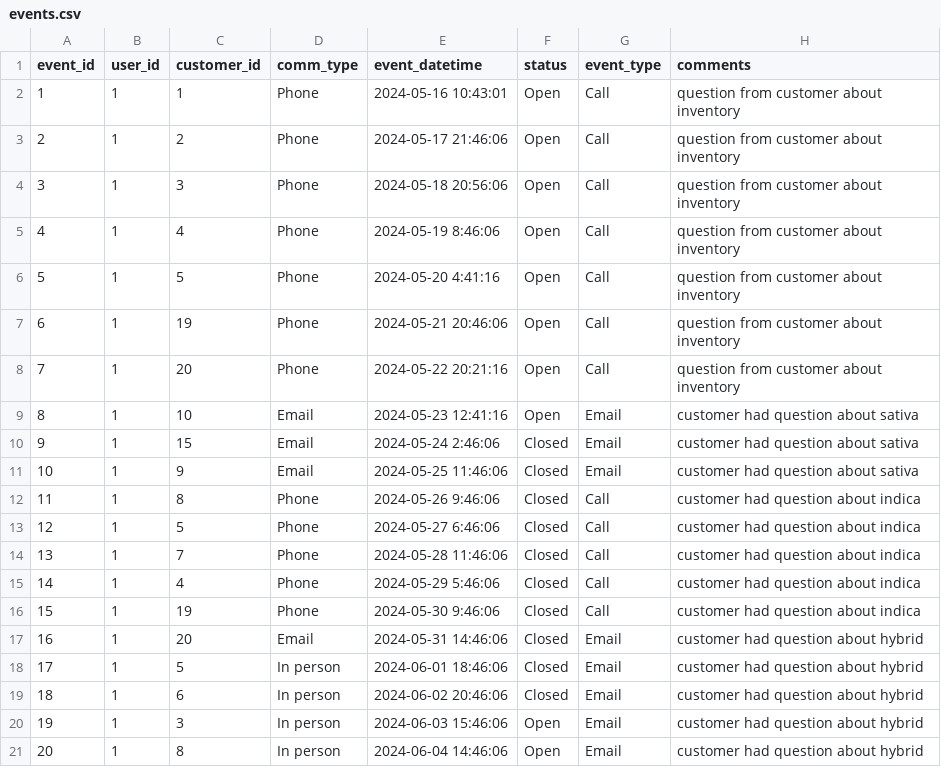
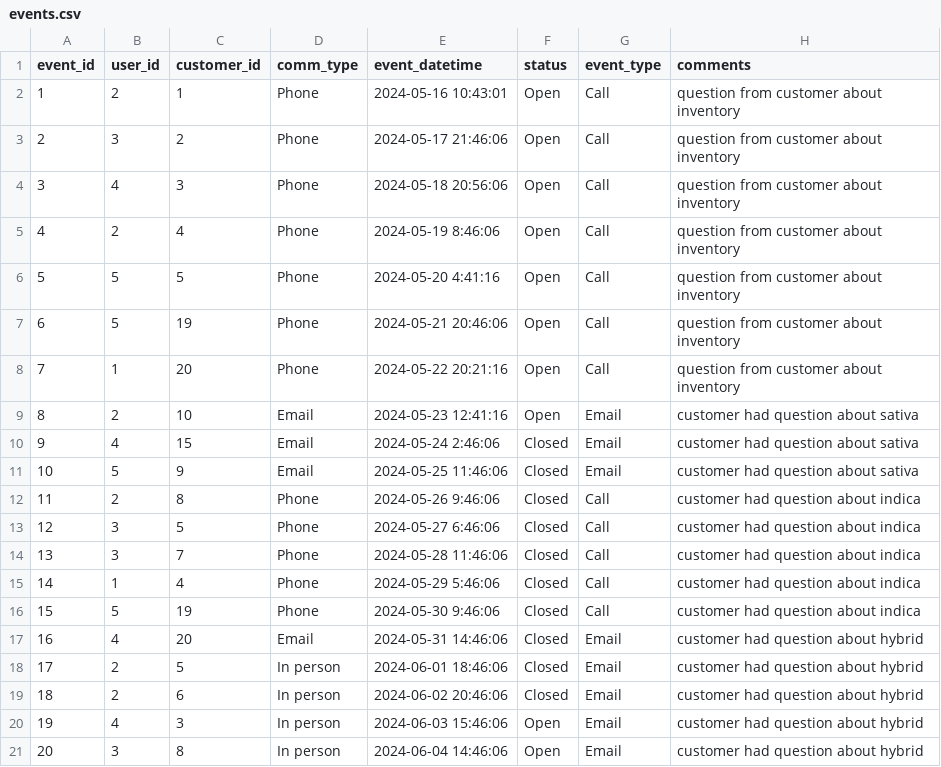
Before and after one commit to jordanwooley95/capstone, a CSV file: private/events.csv, drawn as a sheet.

Commit message:
add auth_user table with our names and emails and update events customers and products tables

```diff
--- a/private/events.csv
+++ b/private/events.csv
@@ -1,21 +1,21 @@
 event_id,user_id,customer_id,comm_type,event_datetime,status,event_type,comments
-1,1,1,Phone,2024-05-16 10:43:01,Open,Call,question from customer about inventory
-2,1,2,Phone,2024-05-17 21:46:06,Open,Call,question from customer about inventory
-3,1,3,Phone,2024-05-18 20:56:06,Open,Call,question from customer about inventory
-4,1,4,Phone,2024-05-19 8:46:06,Open,Call,question from customer about inventory
-5,1,5,Phone,2024-05-20 4:41:16,Open,Call,question from customer about inventory
-6,1,19,Phone,2024-05-21 20:46:06,Open,Call,question from customer about inventory
+1,2,1,Phone,2024-05-16 10:43:01,Open,Call,question from customer about inventory
+2,3,2,Phone,2024-05-17 21:46:06,Open,Call,question from customer about inventory
+3,4,3,Phone,2024-05-18 20:56:06,Open,Call,question from customer about inventory
+4,2,4,Phone,2024-05-19 8:46:06,Open,Call,question from customer about inventory
+5,5,5,Phone,2024-05-20 4:41:16,Open,Call,question from customer about inventory
+6,5,19,Phone,2024-05-21 20:46:06,Open,Call,question from customer about inventory
 7,1,20,Phone,2024-05-22 20:21:16,Open,Call,question from customer about inventory
-8,1,10,Email,2024-05-23 12:41:16,Open,Email,customer had question about sativa
-9,1,15,Email,2024-05-24 2:46:06,Closed,Email,customer had question about sativa
-10,1,9,Email,2024-05-25 11:46:06,Closed,Email,customer had question about sativa
-11,1,8,Phone,2024-05-26 9:46:06,Closed,Call,customer had question about indica
-12,1,5,Phone,2024-05-27 6:46:06,Closed,Call,customer had question about indica
-13,1,7,Phone,2024-05-28 11:46:06,Closed,Call,customer had question about indica
+8,2,10,Email,2024-05-23 12:41:16,Open,Email,customer had question about sativa
+9,4,15,Email,2024-05-24 2:46:06,Closed,Email,customer had question about sativa
+10,5,9,Email,2024-05-25 11:46:06,Closed,Email,customer had question about sativa
+11,2,8,Phone,2024-05-26 9:46:06,Closed,Call,customer had question about indica
+12,3,5,Phone,2024-05-27 6:46:06,Closed,Call,customer had question about indica
+13,3,7,Phone,2024-05-28 11:46:06,Closed,Call,customer had question about indica
 14,1,4,Phone,2024-05-29 5:46:06,Closed,Call,customer had question about indica
-15,1,19,Phone,2024-05-30 9:46:06,Closed,Call,customer had question about indica
-16,1,20,Email,2024-05-31 14:46:06,Closed,Email,customer had question about hybrid
-17,1,5,In person,2024-06-01 18:46:06,Closed,Email,customer had question about hybrid
-18,1,6,In person,2024-06-02 20:46:06,Closed,Email,customer had question about hybrid
-19,1,3,In person,2024-06-03 15:46:06,Open,Email,customer had question about hybrid
-20,1,8,In person,2024-06-04 14:46:06,Open,Email,customer had question about hybrid
+15,5,19,Phone,2024-05-30 9:46:06,Closed,Call,customer had question about indica
+16,4,20,Email,2024-05-31 14:46:06,Closed,Email,customer had question about hybrid
+17,2,5,In person,2024-06-01 18:46:06,Closed,Email,customer had question about hybrid
+18,2,6,In person,2024-06-02 20:46:06,Closed,Email,customer had question about hybrid
+19,4,3,In person,2024-06-03 15:46:06,Open,Email,customer had question about hybrid
+20,3,8,In person,2024-06-04 14:46:06,Open,Email,customer had question about hybrid
```
Also changed, not shown: private/customers.csv, private/products.csv, 4 other files.
